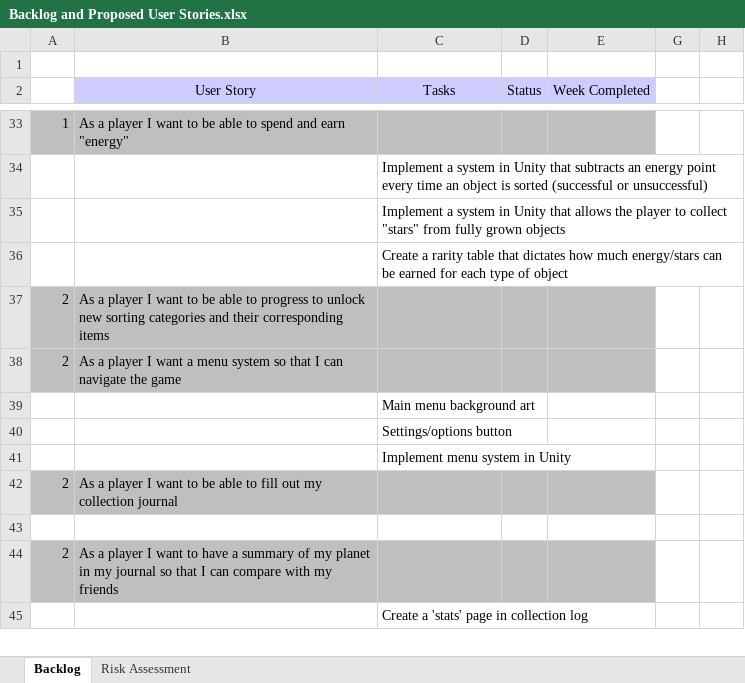
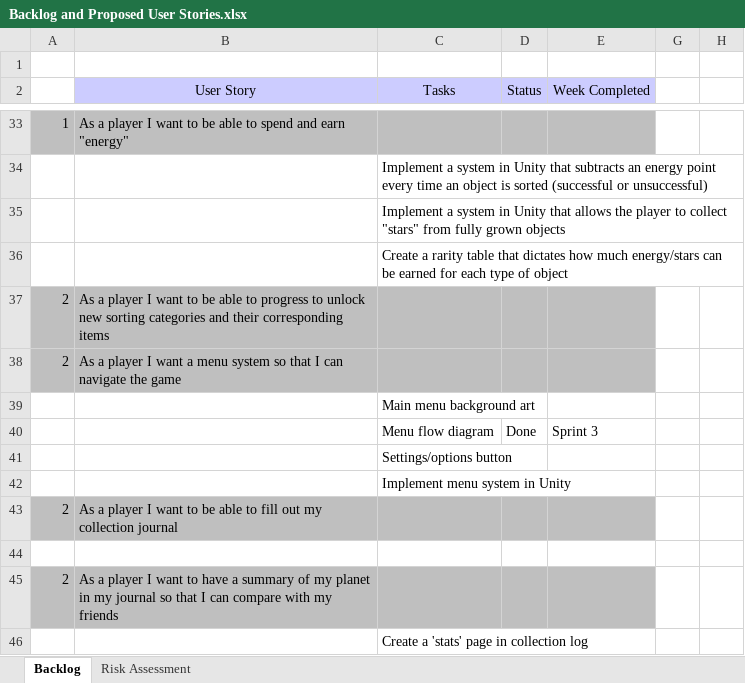
Before and after one commit to UoSGroupProjects1819/game-project-level-6-group-1, an Excel workbook: Management/Backlog and Proposed User Stories.xlsx, sheet Backlog, drawn as a sheet; only a part is shown, gaps mark what is left out; values as stored, in another font and other column widths than the file's, no borders; the diff covers the shown part only; the diff names each change by its address in the sheet, - before the commit and + after, or states it on an @@ line.

Commit message:
Upload minutes and backlog changes from 5-11-18

```diff
--- a/Management/Backlog and Proposed User Stories.xlsx (sheet Backlog)
+++ b/Management/Backlog and Proposed User Stories.xlsx (sheet Backlog)
+row 40:  |  | Menu flow diagram | Done | Sprint 3
```
Also changed, not shown: 8 added rows, 8 removed rows, 2 edited cells and cell formats elsewhere in this sheet, sheet Risk Assessment, 1 other file.
